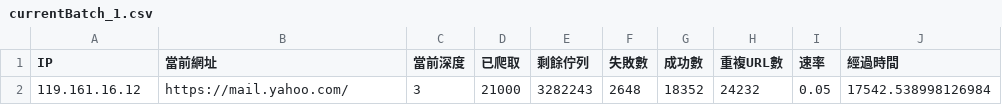
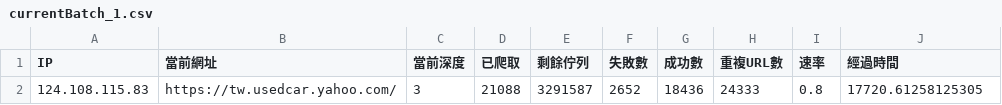
Before and after one commit to zing9264/WebBroswer, a CSV file: SearchWeb/web/crawler/currentBatch_1.csv, drawn as a sheet.

```diff
--- a/SearchWeb/web/crawler/currentBatch_1.csv
+++ b/SearchWeb/web/crawler/currentBatch_1.csv
@@ -1,2 +1,2 @@
 IP,當前網址,當前深度,已爬取,剩餘佇列,失敗數,成功數,重複URL數,速率,經過時間
-119.161.16.12,https://mail.yahoo.com/,3,21000,3282243,2648,18352,24232,0.05,17542.538998126984
+124.108.115.83,https://tw.usedcar.yahoo.com/,3,21088,3291587,2652,18436,24333,0.8,17720.61258125305
```
Also changed, not shown: SearchWeb/web/crawler/mutual_state.csv, 8 other files.
